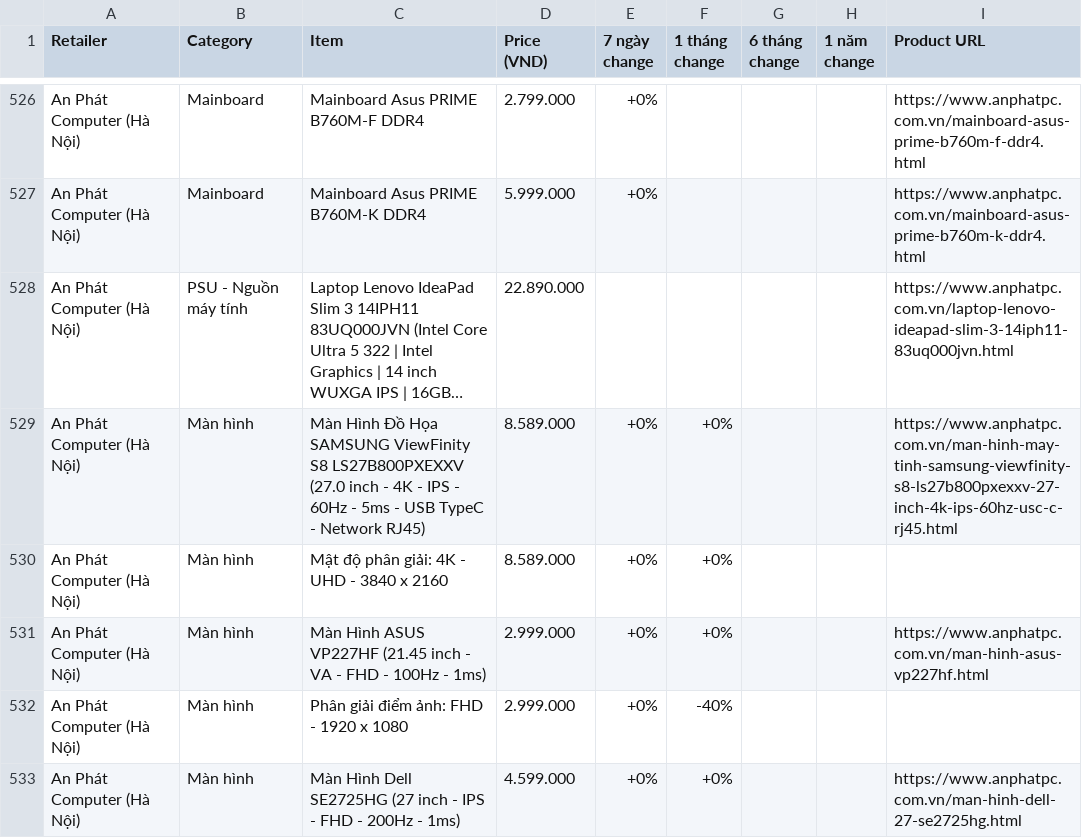
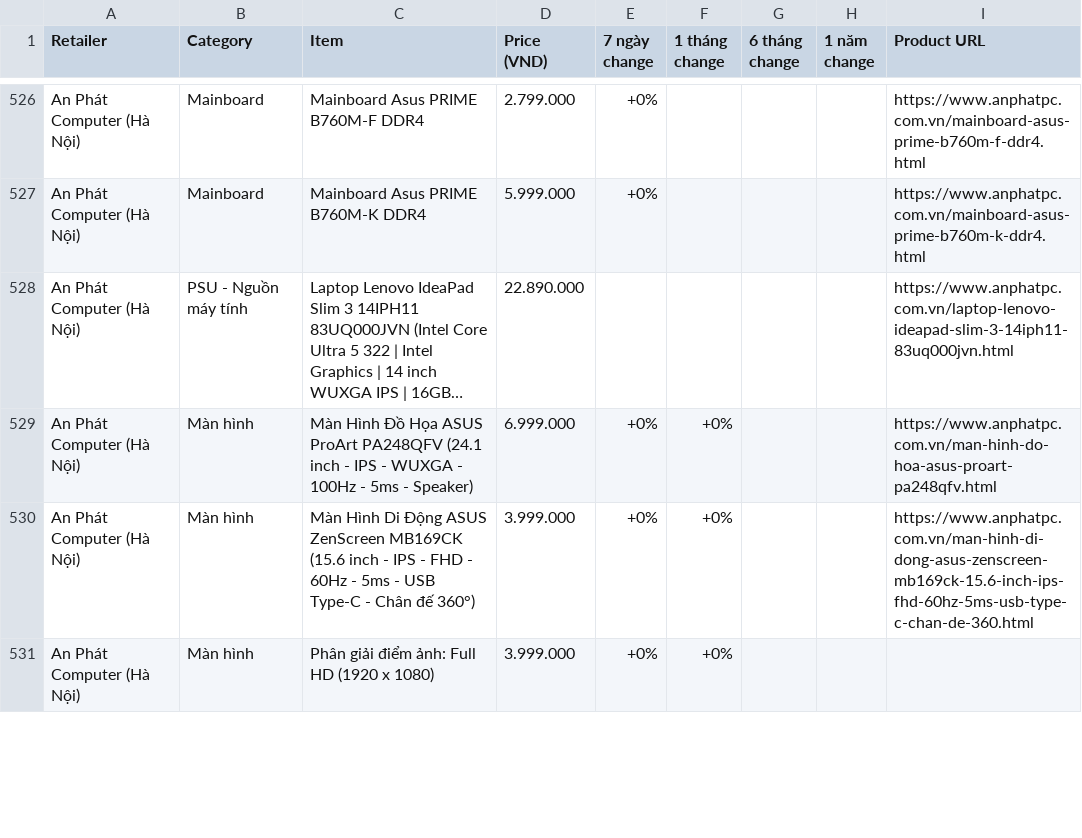
Before and after one commit to tuongphantrue/tech-price-mailer, a CSV file: docs/price_history_latest.csv, drawn as a sheet; only a part is shown, gaps mark what is left out; the shorter side is filled out with more unchanged rows; long unchanged cells end in …; removed rows and columns are numbered as before the commit, all else as after; the diff covers the shown part only; the diff names each change by its address in the sheet, - before the commit and + after, or states it on an @@ line.

```diff
--- a/docs/price_history_latest.csv
+++ b/docs/price_history_latest.csv
-row 529: An Phát Computer (Hà Nội) | Màn hình | Màn Hình Đồ Họa SAMSUNG ViewFinity S8 LS27B800PXEXXV (27.0 inch - 4K - IPS - 60Hz - 5ms - USB TypeC - Network RJ45) | 8.589.000 | +0% | +0% |  |  | https://www.anphatpc.com.vn/man-hinh-may-tinh-samsung-viewfinity-s8-ls27b800pxexxv-27-inch-4k-ips-60hz-usc-c-rj45.html
-row 530: An Phát Computer (Hà Nội) | Màn hình | Mật độ phân giải: 4K - UHD - 3840 x 2160 | 8.589.000 | +0% | +0%
-row 531: An Phát Computer (Hà Nội) | Màn hình | Màn Hình ASUS VP227HF (21.45 inch - VA - FHD - 100Hz - 1ms) | 2.999.000 | +0% | +0% |  |  | https://www.anphatpc.com.vn/man-hinh-asus-vp227hf.html
@@ row 532 moved to row 538: An Phát Computer (Hà Nội) @@
-row 533: An Phát Computer (Hà Nội) | Màn hình | Màn Hình Dell SE2725HG (27 inch - IPS - FHD - 200Hz - 1ms) | 4.599.000 | +0% | +0% |  |  | https://www.anphatpc.com.vn/man-hinh-dell-27-se2725hg.html
```
Also changed, not shown: 8 added rows, 4 removed rows and 1 moved row elsewhere in this file.
